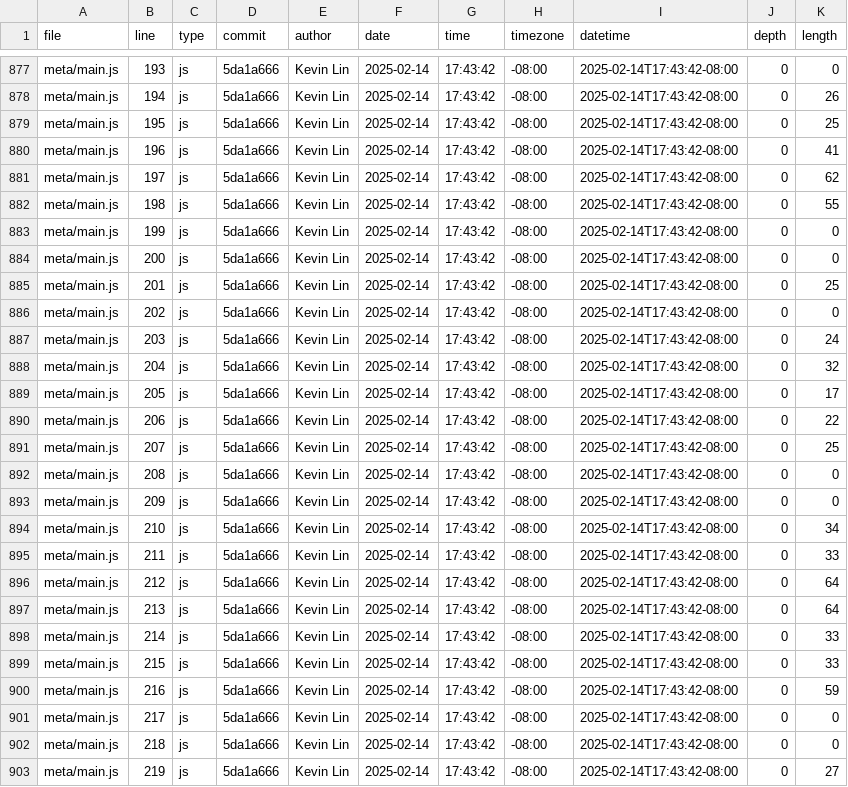
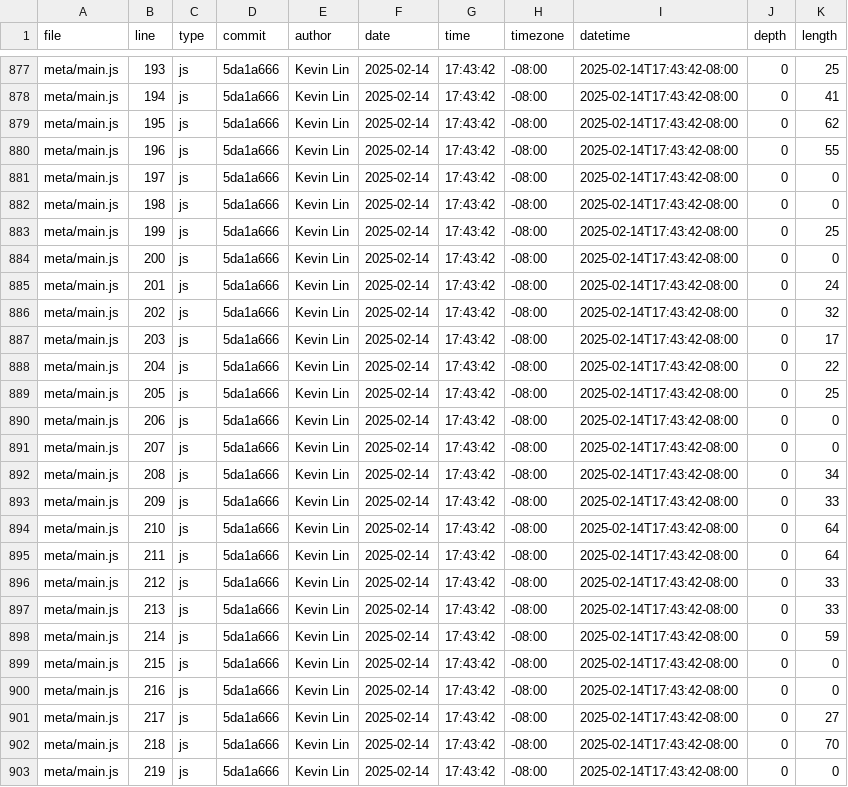
Before and after one commit to lh-008/portfolio, a CSV file: meta/loc.csv, drawn as a sheet; only a part is shown, gaps mark what is left out; the diff covers the shown part only; the diff names each change by its address in the sheet, - before the commit and + after, or states it on an @@ line.

```diff
--- a/meta/loc.csv
+++ b/meta/loc.csv
-K877 (length): 0
+K877 (length): 25
-K878 (length): 26
+K878 (length): 41
-K879 (length): 25
+K879 (length): 62
-K880 (length): 41
+K880 (length): 55
-K881 (length): 62
+K881 (length): 0
-K882 (length): 55
+K882 (length): 0
-K883 (length): 0
+K883 (length): 25
-K885 (length): 25
+K885 (length): 24
-K886 (length): 0
+K886 (length): 32
-K887 (length): 24
+K887 (length): 17
-K888 (length): 32
+K888 (length): 22
-K889 (length): 17
+K889 (length): 25
-K890 (length): 22
+K890 (length): 0
-K891 (length): 25
+K891 (length): 0
-K892 (length): 0
+K892 (length): 34
-K893 (length): 0
+K893 (length): 33
-K894 (length): 34
+K894 (length): 64
-K895 (length): 33
+K895 (length): 64
-K896:K897 (length): 64
+K896:K897 (length): 33
-K898 (length): 33
+K898 (length): 59
-K899 (length): 33
+K899 (length): 0
-K900 (length): 59
+K900 (length): 0
-K901 (length): 0
+K901 (length): 27
-K902 (length): 0
+K902 (length): 70
-K903 (length): 27
+K903 (length): 0
```
Also changed, not shown: 1 added row, 4 removed rows and 107 edited cells elsewhere in this file.
